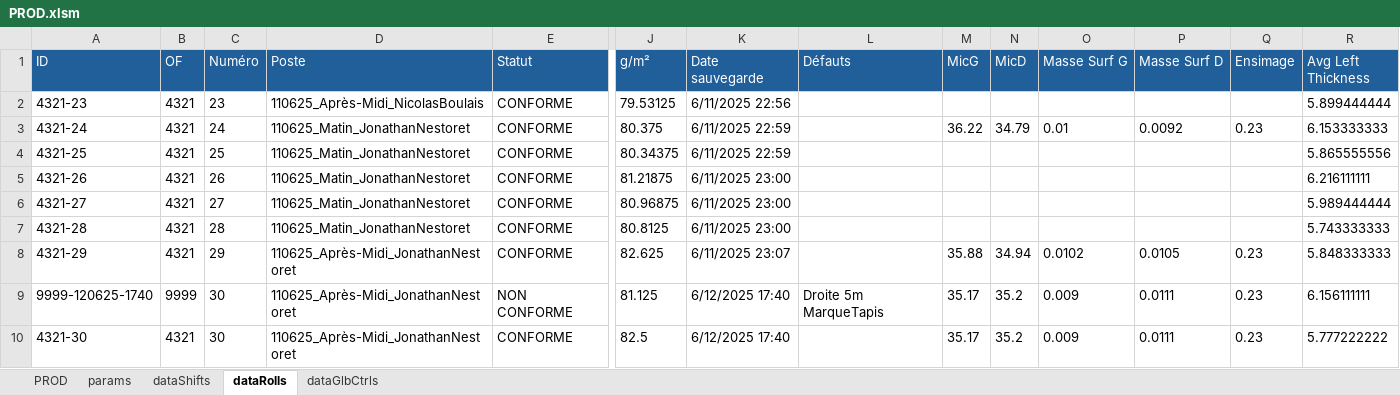
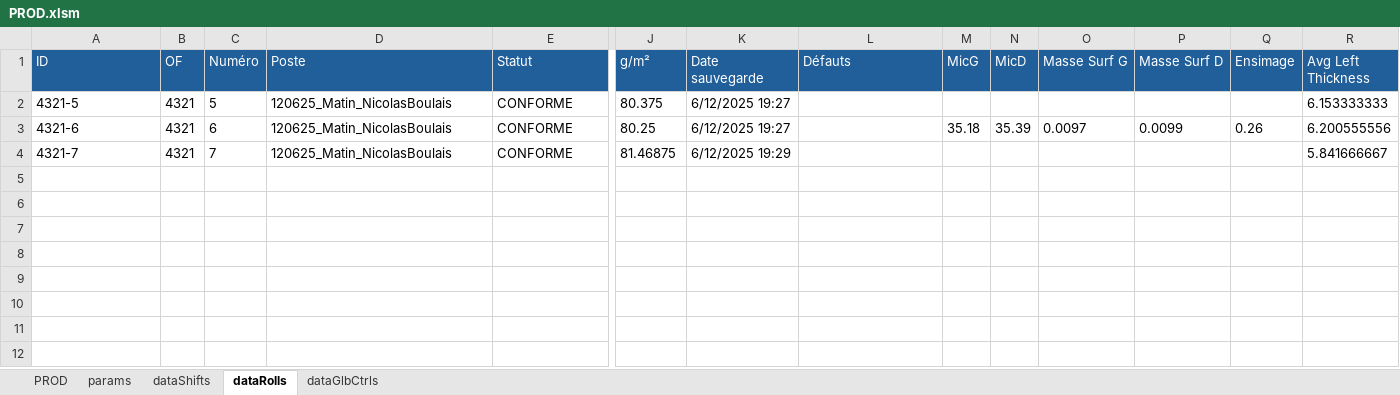
Before and after one commit to NicoWithManyO/Ligne-G, an Excel workbook: PROD.xlsm, sheet dataRolls, drawn as a sheet; only a part is shown, gaps mark what is left out; values as stored, in another font and other column widths than the file's, no borders; conditional formats not drawn; removed rows and columns are numbered as before the commit, all else as after; rows hold the shown columns only; the diff names each change by its address in the sheet, - before the commit and + after, or states it on an @@ line.

Commit message:
Update Shift.cls to correct French language properties and enhance data handling by adding new variables for specific lengths. Modify AppendToDataShifts to ensure proper validation and export of these new fields. Update PROD.xlsm to reflect these changes.

```diff
--- a/PROD.xlsm (sheet dataRolls)
+++ b/PROD.xlsm (sheet dataRolls)
-row 2: 4321-23 | 4321 | 23 | 110625_Après-Midi_NicolasBoulais | CONFORME | 79.53125 | 6/11/2025 22:56 |  |  |  |  |  |  | 5.899444444
-A2 (ID): 4321-24
+A2 (ID): 4321-5
-C2 (Numéro): 24
+C2 (Numéro): 5
-D2 (Poste): 110625_Matin_JonathanNestoret
+D2 (Poste): 120625_Matin_NicolasBoulais
-K2 (Date sauvegarde): 6/11/2025 22:59
+K2 (Date sauvegarde): 6/12/2025 19:27
-M2 (MicG): 36.22
+M2 (MicG): (empty)
-N2 (MicD): 34.79
+N2 (MicD): (empty)
-O2 (Masse Surf G): 0.01
+O2 (Masse Surf G): (empty)
-P2 (Masse Surf D): 0.0092
+P2 (Masse Surf D): (empty)
-Q2 (Ensimage): 0.23
+Q2 (Ensimage): (empty)
-row 4: 4321-25 | 4321 | 25 | 110625_Matin_JonathanNestoret | CONFORME | 80.34375 | 6/11/2025 22:59 |  |  |  |  |  |  | 5.865555556
-row 5: 4321-26 | 4321 | 26 | 110625_Matin_JonathanNestoret | CONFORME | 81.21875 | 6/11/2025 23:00 |  |  |  |  |  |  | 6.216111111
-row 6: 4321-27 | 4321 | 27 | 110625_Matin_JonathanNestoret | CONFORME | 80.96875 | 6/11/2025 23:00 |  |  |  |  |  |  | 5.989444444
-row 7: 4321-28 | 4321 | 28 | 110625_Matin_JonathanNestoret | CONFORME | 80.8125 | 6/11/2025 23:00 |  |  |  |  |  |  | 5.743333333
-row 8: 4321-29 | 4321 | 29 | 110625_Après-Midi_JonathanNestoret | CONFORME | 82.625 | 6/11/2025 23:07 |  | 35.88 | 34.94 | 0.0102 | 0.0105 | 0.23 | 5.848333333
-row 9: 9999-120625-1740 | 9999 | 30 | 110625_Après-Midi_JonathanNestoret | NON CONFORME | 81.125 | 6/12/2025 17:40 | Droite 5m MarqueTapis | 35.17 | 35.2 | 0.009 | 0.0111 | 0.23 | 6.156111111
-row 10: 4321-30 | 4321 | 30 | 110625_Après-Midi_JonathanNestoret | CONFORME | 82.5 | 6/12/2025 17:40 |  | 35.17 | 35.2 | 0.009 | 0.0111 | 0.23 | 5.777222222
+row 3: 4321-6 | 4321 | 6 | 120625_Matin_NicolasBoulais | CONFORME | 80.25 | 6/12/2025 19:27 |  | 35.18 | 35.39 | 0.0097 | 0.0099 | 0.26 | 6.200555556
+row 4: 4321-7 | 4321 | 7 | 120625_Matin_NicolasBoulais | CONFORME | 81.46875 | 6/12/2025 19:29 |  |  |  |  |  |  | 5.841666667
```
Also changed, not shown: sheet dataGlbCtrls, sheet PROD, sheet dataShifts, 1 other file.
